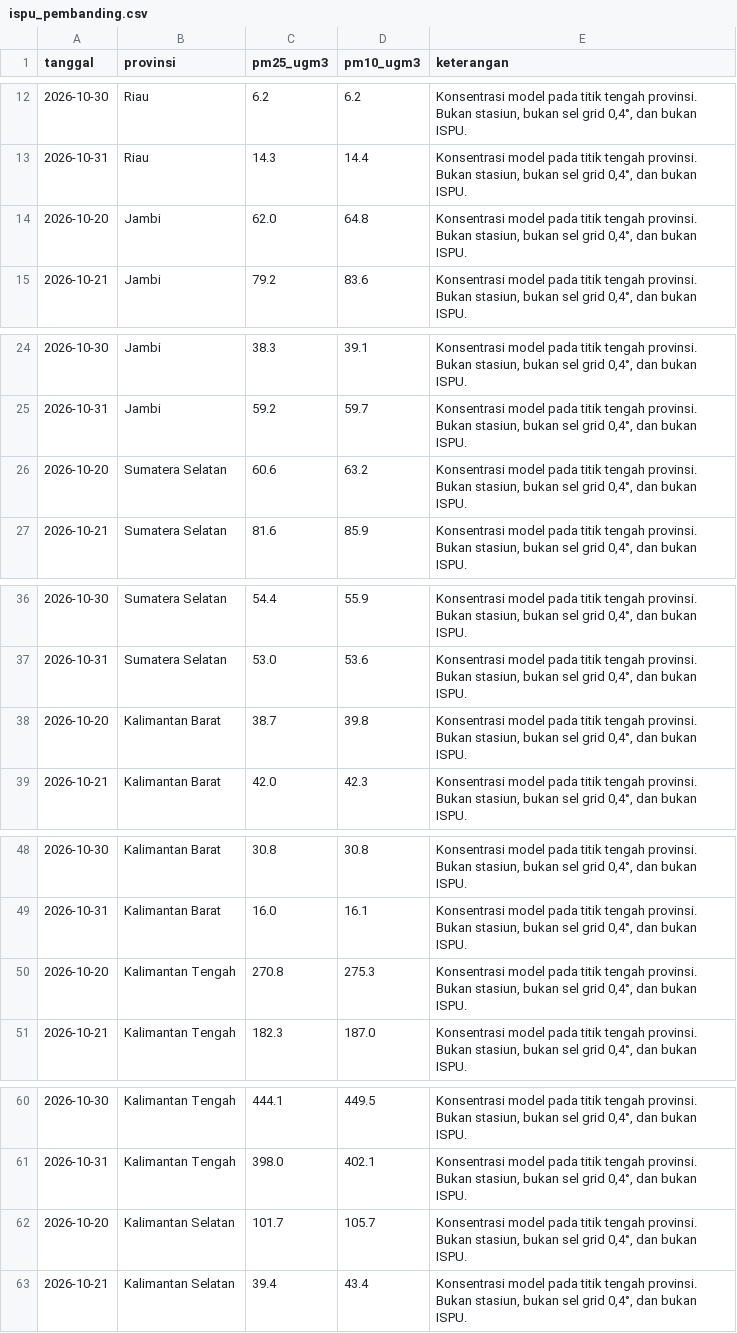
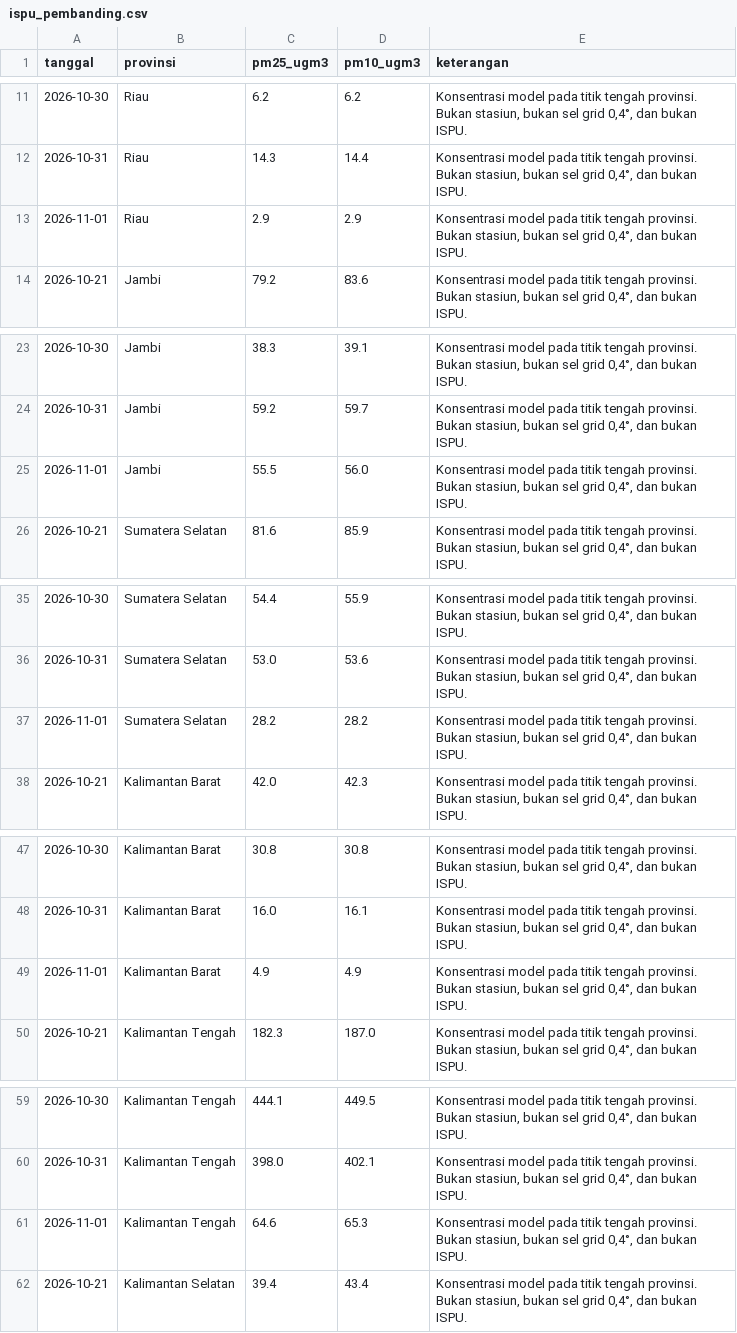
Before and after one commit to pantau-bencana/karhutla-dashboard, a CSV file: data/live/ispu_pembanding.csv, drawn as a sheet; only a part is shown, gaps mark what is left out; removed rows and columns are numbered as before the commit, all else as after; the diff covers the shown part only; the diff names each change by its address in the sheet, - before the commit and + after, or states it on an @@ line.

```diff
--- a/data/live/ispu_pembanding.csv
+++ b/data/live/ispu_pembanding.csv
-row 14: 2026-10-20 | Jambi | 62.0 | 64.8 | Konsentrasi model pada titik tengah provinsi. Bukan stasiun, bukan sel grid 0,4°, dan bukan ISPU.
+row 13: 2026-11-01 | Riau | 2.9 | 2.9 | Konsentrasi model pada titik tengah provinsi. Bukan stasiun, bukan sel grid 0,4°, dan bukan ISPU.
-row 26: 2026-10-20 | Sumatera Selatan | 60.6 | 63.2 | Konsentrasi model pada titik tengah provinsi. Bukan stasiun, bukan sel grid 0,4°, dan bukan ISPU.
+row 25: 2026-11-01 | Jambi | 55.5 | 56.0 | Konsentrasi model pada titik tengah provinsi. Bukan stasiun, bukan sel grid 0,4°, dan bukan ISPU.
-row 38: 2026-10-20 | Kalimantan Barat | 38.7 | 39.8 | Konsentrasi model pada titik tengah provinsi. Bukan stasiun, bukan sel grid 0,4°, dan bukan ISPU.
+row 37: 2026-11-01 | Sumatera Selatan | 28.2 | 28.2 | Konsentrasi model pada titik tengah provinsi. Bukan stasiun, bukan sel grid 0,4°, dan bukan ISPU.
-row 50: 2026-10-20 | Kalimantan Tengah | 270.8 | 275.3 | Konsentrasi model pada titik tengah provinsi. Bukan stasiun, bukan sel grid 0,4°, dan bukan ISPU.
+row 49: 2026-11-01 | Kalimantan Barat | 4.9 | 4.9 | Konsentrasi model pada titik tengah provinsi. Bukan stasiun, bukan sel grid 0,4°, dan bukan ISPU.
-row 62: 2026-10-20 | Kalimantan Selatan | 101.7 | 105.7 | Konsentrasi model pada titik tengah provinsi. Bukan stasiun, bukan sel grid 0,4°, dan bukan ISPU.
+row 61: 2026-11-01 | Kalimantan Tengah | 64.6 | 65.3 | Konsentrasi model pada titik tengah provinsi. Bukan stasiun, bukan sel grid 0,4°, dan bukan ISPU.
```
Also changed, not shown: 1 added row and 1 removed row elsewhere in this file, data/live/bmkg-cap-prov.csv, data/live/bmkg-cap.csv, 18 other files.
